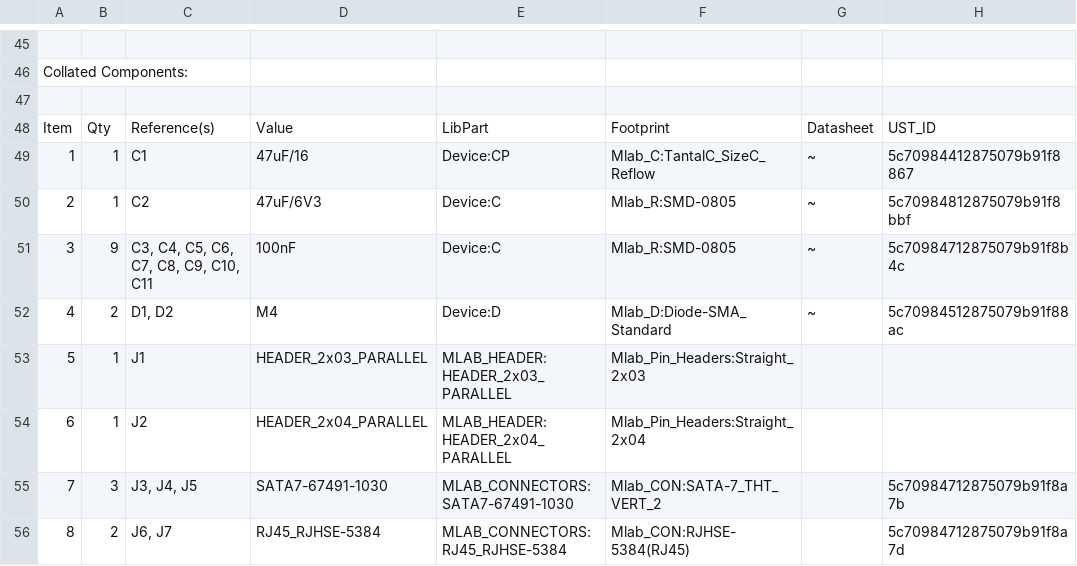
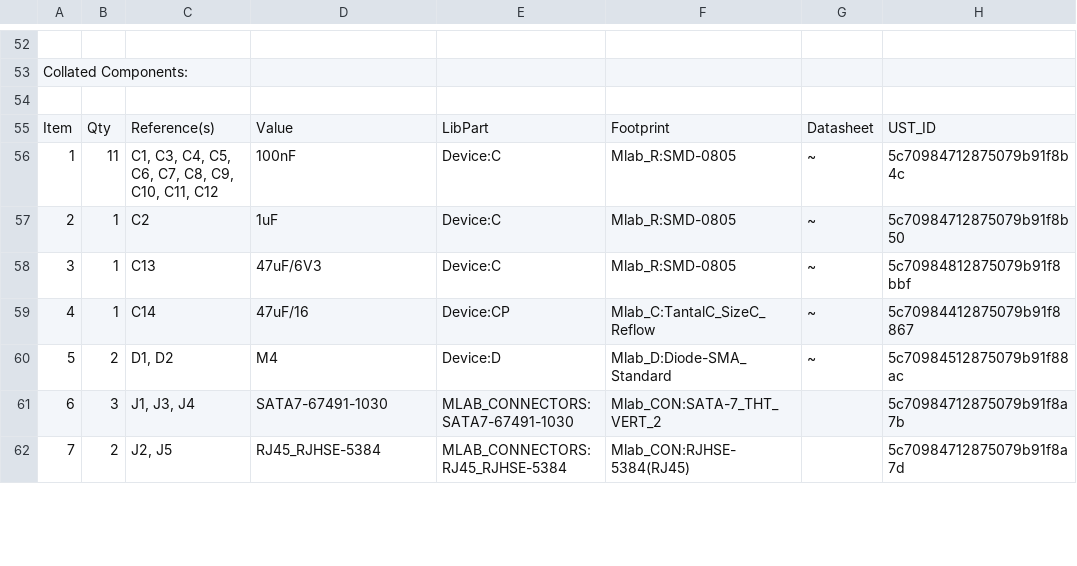
Before and after one commit to mlab-modules/RFIQINT02, a CSV file: hw/sch_pcb/RFIQINT02A.csv, drawn as a sheet; only a part is shown, gaps mark what is left out; removed rows and columns are numbered as before the commit, all else as after; the diff covers the shown part only; the diff names each change by its address in the sheet, - before the commit and + after, or states it on an @@ line.

```diff
--- a/hw/sch_pcb/RFIQINT02A.csv
+++ b/hw/sch_pcb/RFIQINT02A.csv
+row 56: 1 | 11 | C1, C3, C4, C5, C6, C7, C8, C9, C10, C11, C12 | 100nF | Device:C | Mlab_R:SMD-0805 | ~ | 5c70984712875079b91f8b4c
@@ column A renumbered from row 57 down @@
-C57: C1
+C57: C2
-D57: 47uF/16
+D57: 1uF
-E57: Device:CP
+E57: Device:C
-F57: Mlab_C:TantalC_SizeC_Reflow
+F57: Mlab_R:SMD-0805
-H57: 5c70984412875079b91f8867
+H57: 5c70984712875079b91f8b50
-C58: C2
+C58: C13
-row 51: 3 | 9 | C3, C4, C5, C6, C7, C8, C9, C10, C11 | 100nF | Device:C | Mlab_R:SMD-0805 | ~ | 5c70984712875079b91f8b4c
+row 59: 4 | 1 | C14 | 47uF/16 | Device:CP | Mlab_C:TantalC_SizeC_Reflow | ~ | 5c70984412875079b91f8867
-row 53: 5 | 1 | J1 | HEADER_2x03_PARALLEL | MLAB_HEADER:HEADER_2x03_PARALLEL | Mlab_Pin_Headers:Straight_2x03
-row 54: 6 | 1 | J2 | HEADER_2x04_PARALLEL | MLAB_HEADER:HEADER_2x04_PARALLEL | Mlab_Pin_Headers:Straight_2x04
-C61: J3, J4, J5
+C61: J1, J3, J4
-C62: J6, J7
+C62: J2, J5
```
Also changed, not shown: 14 added rows, 5 removed rows and 23 edited cells elsewhere in this file, 1 other file.
